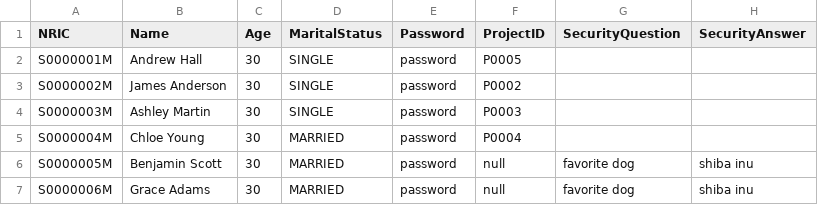
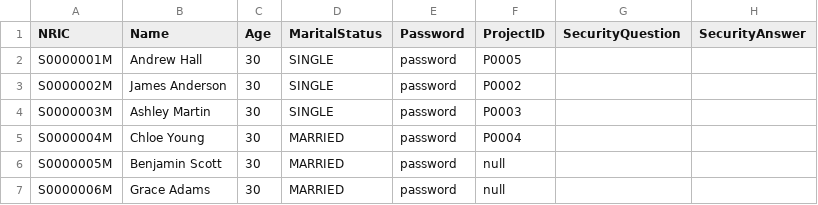
Before and after one commit to tanck04/btoms, a CSV file: src/repository/data/manager_records.csv, drawn as a sheet; the diff names each change by its address in the sheet, - before the commit and + after, or states it on an @@ line.

```diff
--- a/src/repository/data/manager_records.csv
+++ b/src/repository/data/manager_records.csv
-G6:G7 (SecurityQuestion): favorite dog
+G6:G7 (SecurityQuestion): (empty)
-H6:H7 (SecurityAnswer): shiba inu
+H6:H7 (SecurityAnswer): (empty)
```
Also changed, not shown: src/repository/data/officer_records.csv, src/repository/data/project_records.csv, 53 other files.
